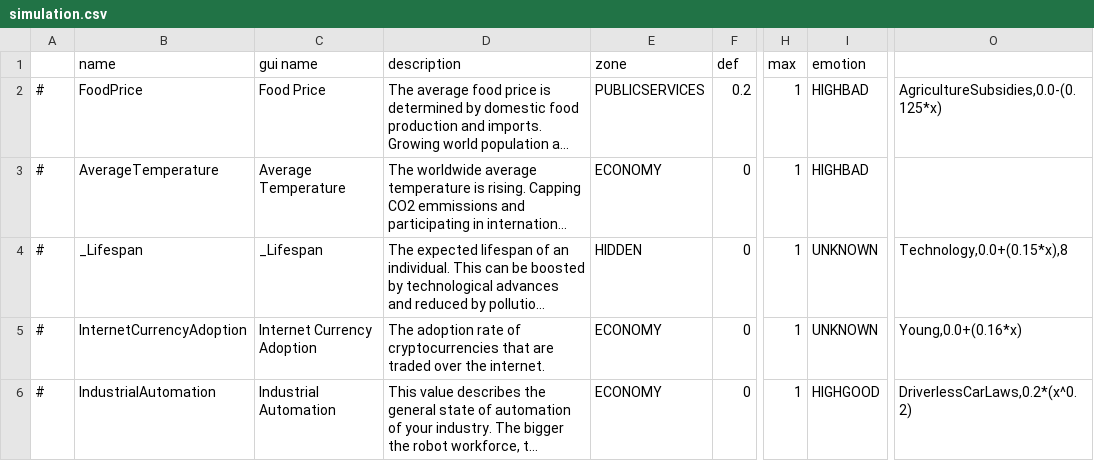
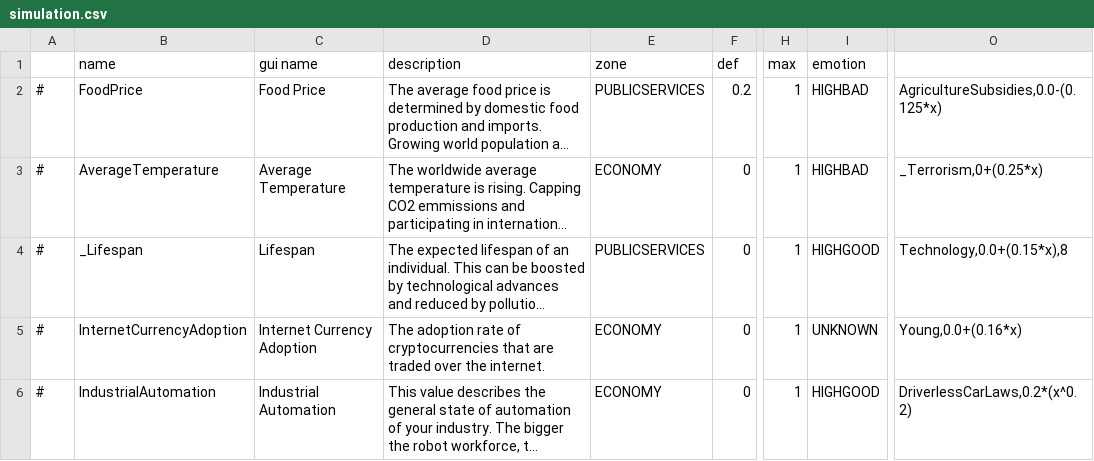
Before and after one commit to Thalassicus/Democracy-3, a CSV file: clonesdrones/data/simulation/simulation.csv, drawn as a sheet; only a part is shown, gaps mark what is left out; long unchanged cells end in …; the diff names each change by its address in the sheet, - before the commit and + after, or states it on an @@ line.

```diff
--- a/clonesdrones/data/simulation/simulation.csv
+++ b/clonesdrones/data/simulation/simulation.csv
-O3: (empty)
+O3: _Terrorism,0+(0.25*x)
-C4: _Lifespan
+C4: Lifespan
-E4: HIDDEN
+E4: PUBLICSERVICES
-I4: UNKNOWN
+I4: HIGHGOOD
```
Also changed, not shown: clonesdrones/data/simulation/policies.csv, clonesdrones/data/simulation/situations.csv, 28 other files.
